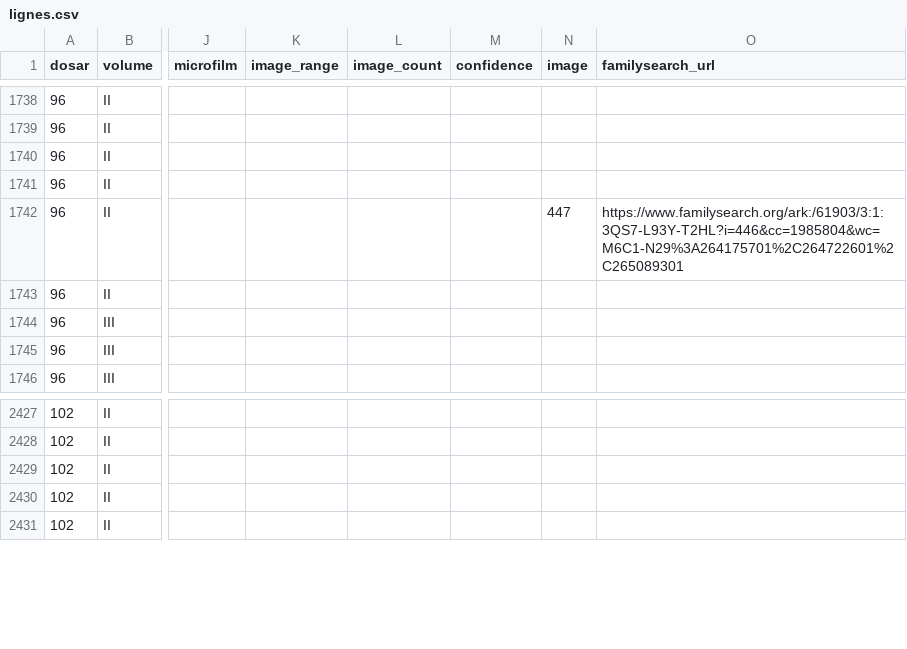
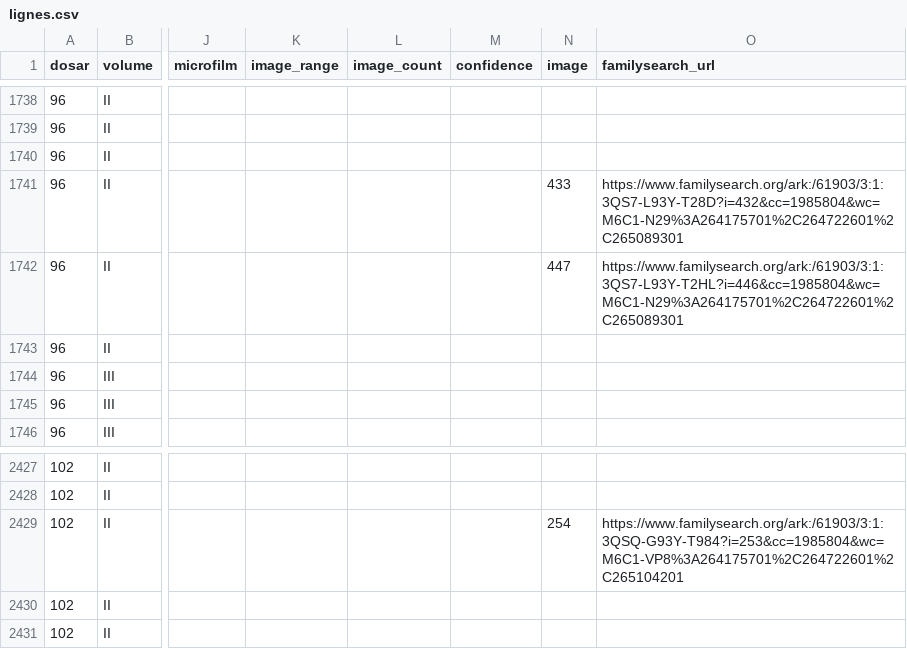
Before and after one commit to index-moldova-revision-lists/index-moldova-revision-lists.github.io, a CSV file: data/lignes.csv, drawn as a sheet; only a part is shown, gaps mark what is left out; the diff names each change by its address in the sheet, - before the commit and + after, or states it on an @@ line.

```diff
--- a/data/lignes.csv
+++ b/data/lignes.csv
-N1741 (image): (empty)
+N1741 (image): 433
-O1741 (familysearch_url): (empty)
+O1741 (familysearch_url): https://www.familysearch.org/ark:/61903/3:1:3QS7-L93Y-T28D?i=432&cc=1985804&wc=M6C1-N29%3A264175701%2C264722601%2C265089301
-N2429 (image): (empty)
+N2429 (image): 254
-O2429 (familysearch_url): (empty)
+O2429 (familysearch_url): https://www.familysearch.org/ark:/61903/3:1:3QSQ-G93Y-T984?i=253&cc=1985804&wc=M6C1-VP8%3A264175701%2C264722601%2C265104201
```
Also changed, not shown: 3 other files.
